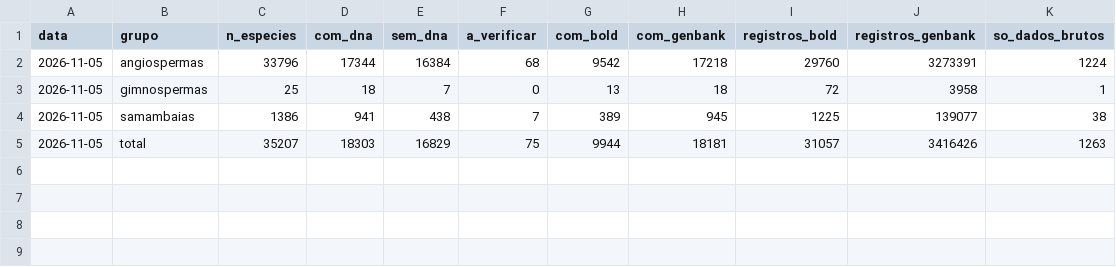
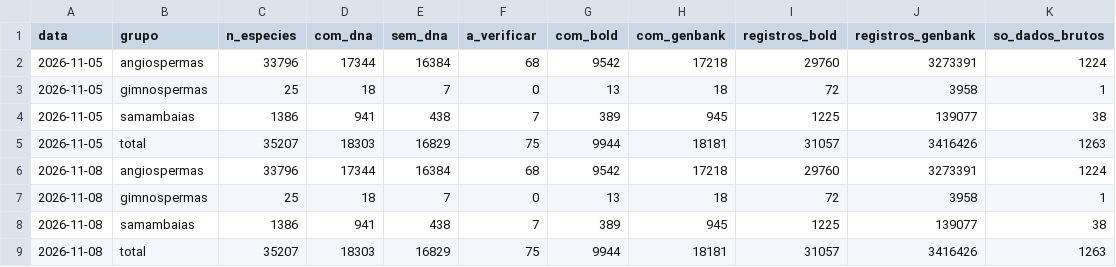
Before and after one commit to rsilveirafh/traqueophyDNA, a CSV file: data/historico.csv, drawn as a sheet; the diff names each change by its address in the sheet, - before the commit and + after, or states it on an @@ line.

```diff
--- a/data/historico.csv
+++ b/data/historico.csv
+row 6: 2026-11-08 | angiospermas | 33796 | 17344 | 16384 | 68 | 9542 | 17218 | 29760 | 3273391 | 1224
+row 7: 2026-11-08 | gimnospermas | 25 | 18 | 7 | 0 | 13 | 18 | 72 | 3958 | 1
+row 8: 2026-11-08 | samambaias | 1386 | 941 | 438 | 7 | 389 | 945 | 1225 | 139077 | 38
+row 9: 2026-11-08 | total | 35207 | 18303 | 16829 | 75 | 9944 | 18181 | 31057 | 3416426 | 1263
```
Also changed, not shown: 3 other files.
